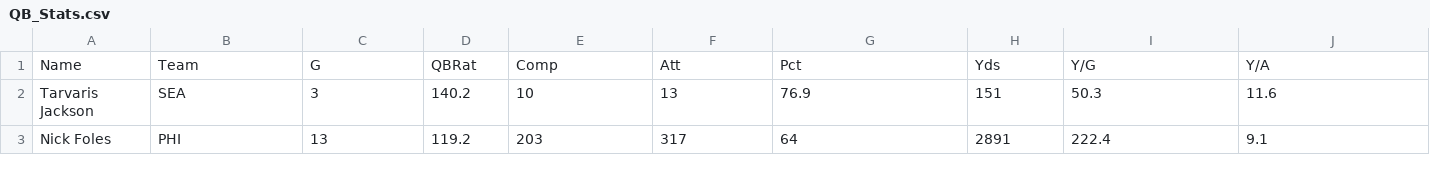
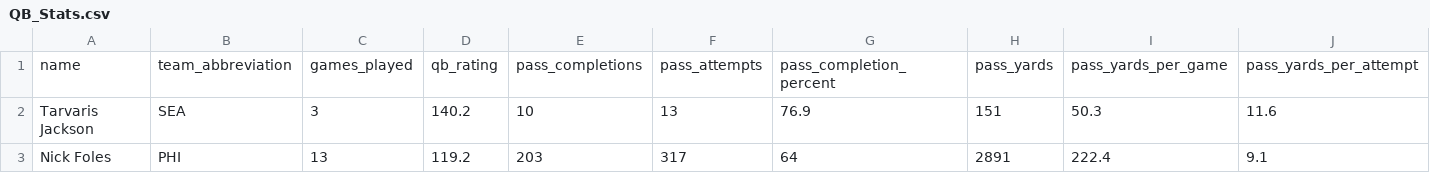
Before and after one commit to sachinahj/fantasy-fiend, a CSV file: app/assets/CSVs/stats/QB_Stats.csv, drawn as a sheet; only a part is shown; removed rows and columns are numbered as before the commit, all else as after; rows hold the shown columns only; the diff names each change by its address in the sheet, - before the commit and + after, or states it on an @@ line.

```diff
--- a/app/assets/CSVs/stats/QB_Stats.csv
+++ b/app/assets/CSVs/stats/QB_Stats.csv
-row 1: Name | Team | G | QBRat | Comp | Att | Pct | Yds | Y/G | Y/A
+row 1: name | team_abbreviation | games_played | qb_rating | pass_completions | pass_attempts | pass_completion_percent | pass_yards | pass_yards_per_game | pass_yards_per_attempt
```
Also changed, not shown: app/assets/CSVs/projections/QB_Projections.csv, app/assets/CSVs/stats/K_Stats.csv, 10 other files.
